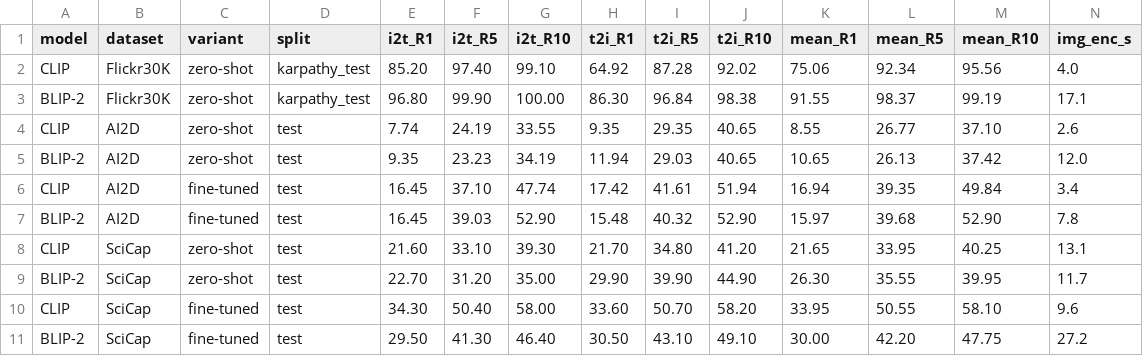
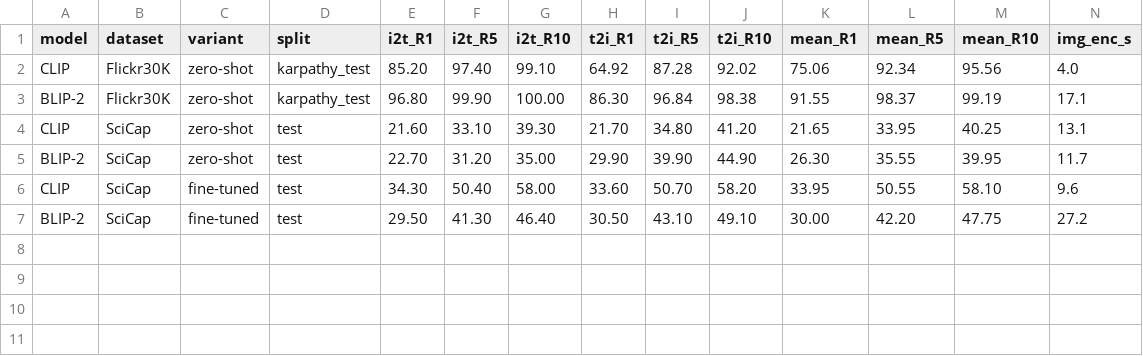
Before and after one commit to thorrin5/clip-vs-blip2-image-text-retrieval, a CSV file: results/full_comparison.csv, drawn as a sheet; only a part is shown; rows hold the shown columns only; the diff names each change by its address in the sheet, - before the commit and + after, or states it on an @@ line.

```diff
--- a/results/full_comparison.csv
+++ b/results/full_comparison.csv
-row 4: CLIP | AI2D | zero-shot | test | 7.74 | 24.19 | 33.55 | 9.35 | 29.35 | 40.65 | 8.55 | 26.77 | 37.10 | 2.6
-row 5: BLIP-2 | AI2D | zero-shot | test | 9.35 | 23.23 | 34.19 | 11.94 | 29.03 | 40.65 | 10.65 | 26.13 | 37.42 | 12.0
-row 6: CLIP | AI2D | fine-tuned | test | 16.45 | 37.10 | 47.74 | 17.42 | 41.61 | 51.94 | 16.94 | 39.35 | 49.84 | 3.4
-row 7: BLIP-2 | AI2D | fine-tuned | test | 16.45 | 39.03 | 52.90 | 15.48 | 40.32 | 52.90 | 15.97 | 39.68 | 52.90 | 7.8
```
Also changed, not shown: 35 other files.
